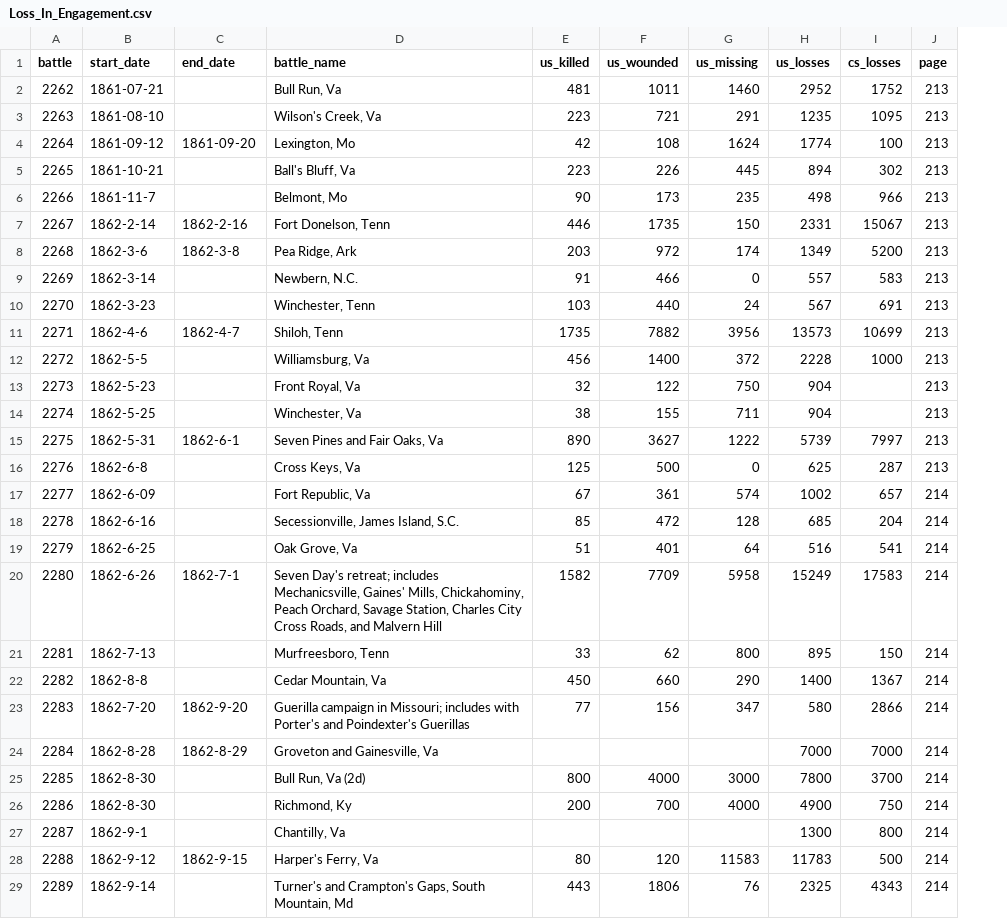
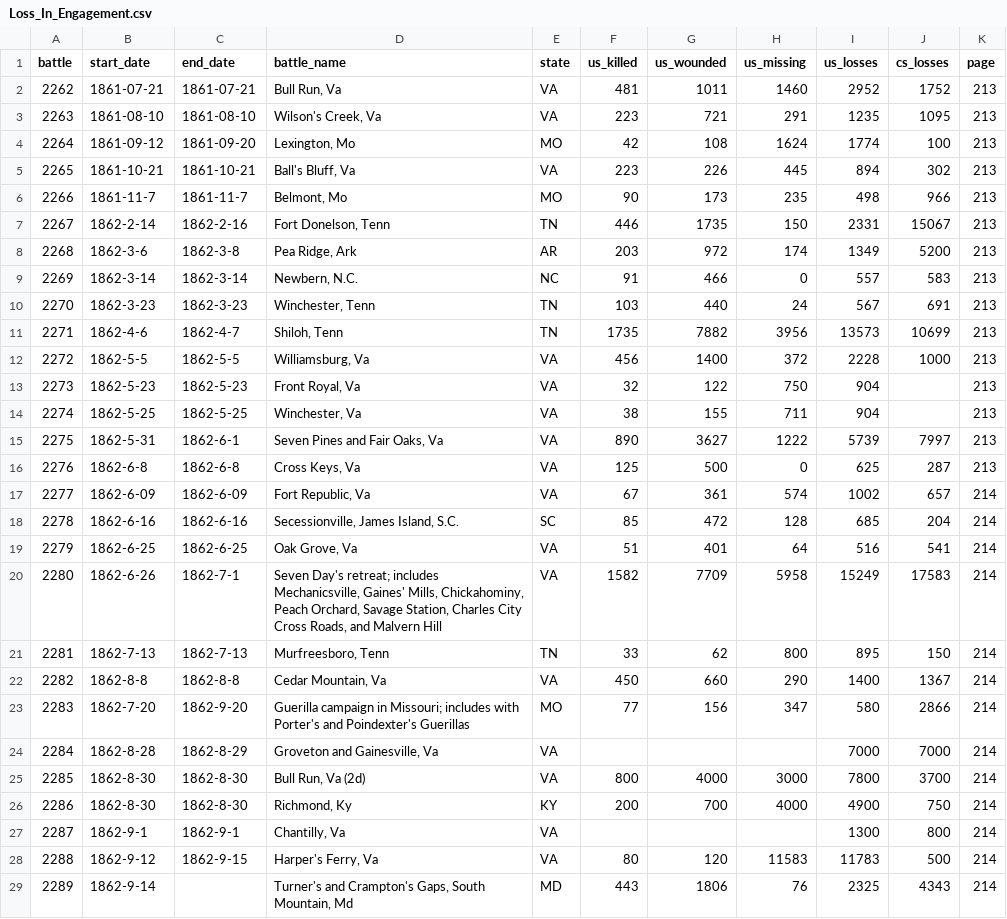
Before and after one commit to jrnold/acw_battle_data, a CSV file: data/phisterer1883/Loss_In_Engagement.csv, drawn as a sheet; only a part is shown; the diff names each change by its address in the sheet, - before the commit and + after, or states it on an @@ line.

Commit message:
phisterer data: added states

```diff
--- a/data/phisterer1883/Loss_In_Engagement.csv
+++ b/data/phisterer1883/Loss_In_Engagement.csv
+column E (state), rows 2-29: VA | VA | MO | VA | MO | TN | AR | NC | TN | TN | VA | VA | VA | VA | VA | VA | SC | VA | VA | TN | VA | MO | VA | VA | KY | VA | VA | MD
-C2 (end_date): (empty)
+C2 (end_date): 1861-07-21
-C3 (end_date): (empty)
+C3 (end_date): 1861-08-10
-C5 (end_date): (empty)
+C5 (end_date): 1861-10-21
-C6 (end_date): (empty)
+C6 (end_date): 1861-11-7
-C9 (end_date): (empty)
+C9 (end_date): 1862-3-14
-C10 (end_date): (empty)
+C10 (end_date): 1862-3-23
-C12 (end_date): (empty)
+C12 (end_date): 1862-5-5
-C13 (end_date): (empty)
+C13 (end_date): 1862-5-23
-C14 (end_date): (empty)
+C14 (end_date): 1862-5-25
-C16 (end_date): (empty)
+C16 (end_date): 1862-6-8
-C17 (end_date): (empty)
+C17 (end_date): 1862-6-09
-C18 (end_date): (empty)
+C18 (end_date): 1862-6-16
-C19 (end_date): (empty)
+C19 (end_date): 1862-6-25
-C21 (end_date): (empty)
+C21 (end_date): 1862-7-13
-C22 (end_date): (empty)
+C22 (end_date): 1862-8-8
-C25:C26 (end_date): (empty)
+C25:C26 (end_date): 1862-8-30
-C27 (end_date): (empty)
+C27 (end_date): 1862-9-1
```
